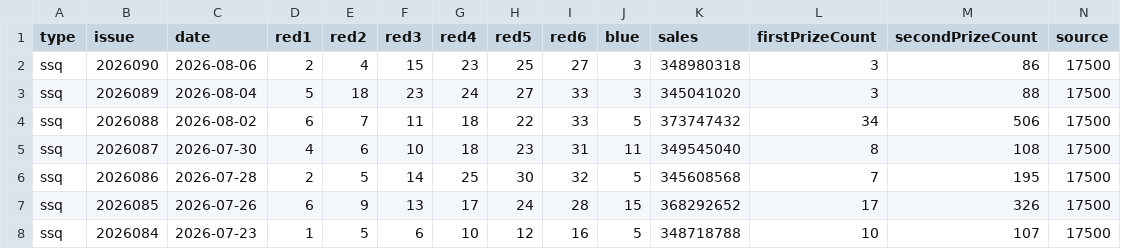
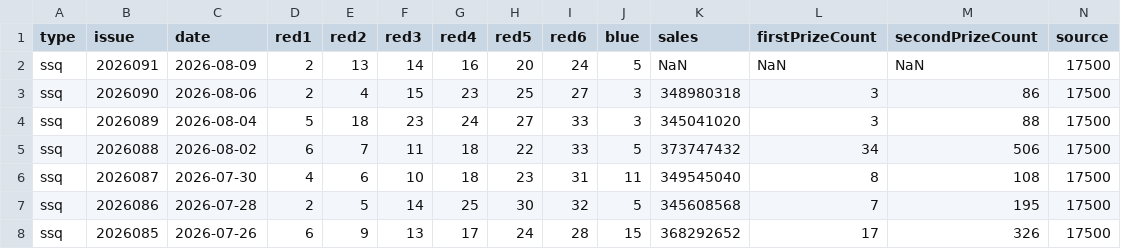
Before and after one commit to sfqin/lottery_ticket, a CSV file: data/ssq-history.csv, drawn as a sheet; only a part is shown; the shorter side is filled out with more unchanged rows.

```diff
--- a/data/ssq-history.csv
+++ b/data/ssq-history.csv
@@ -1,2 +1,3 @@
 type,issue,date,red1,red2,red3,red4,red5,red6,blue,sales,firstPrizeCount,secondPrizeCount,source
+ssq,2026091,2026-08-09,2,13,14,16,20,24,5,NaN,NaN,NaN,17500
 ssq,2026090,2026-08-06,2,4,15,23,25,27,3,348980318,3,86,17500
```
Also changed, not shown: data/ssq-arena.csv.
